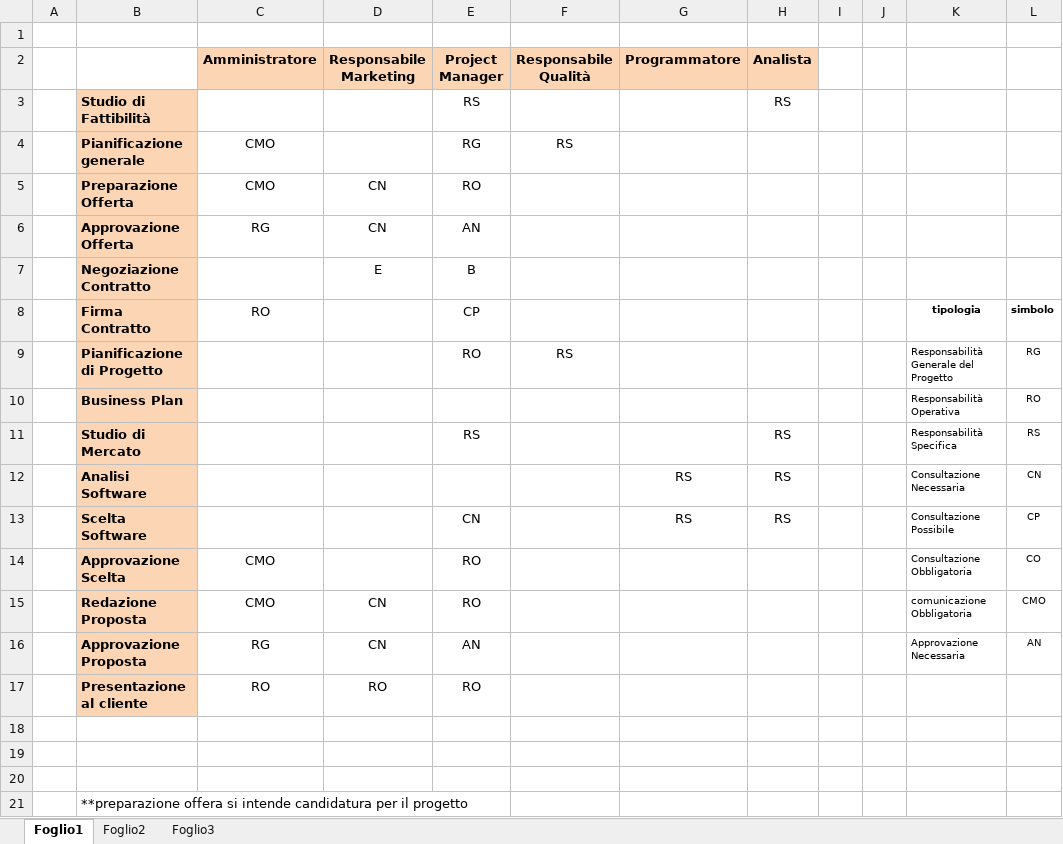
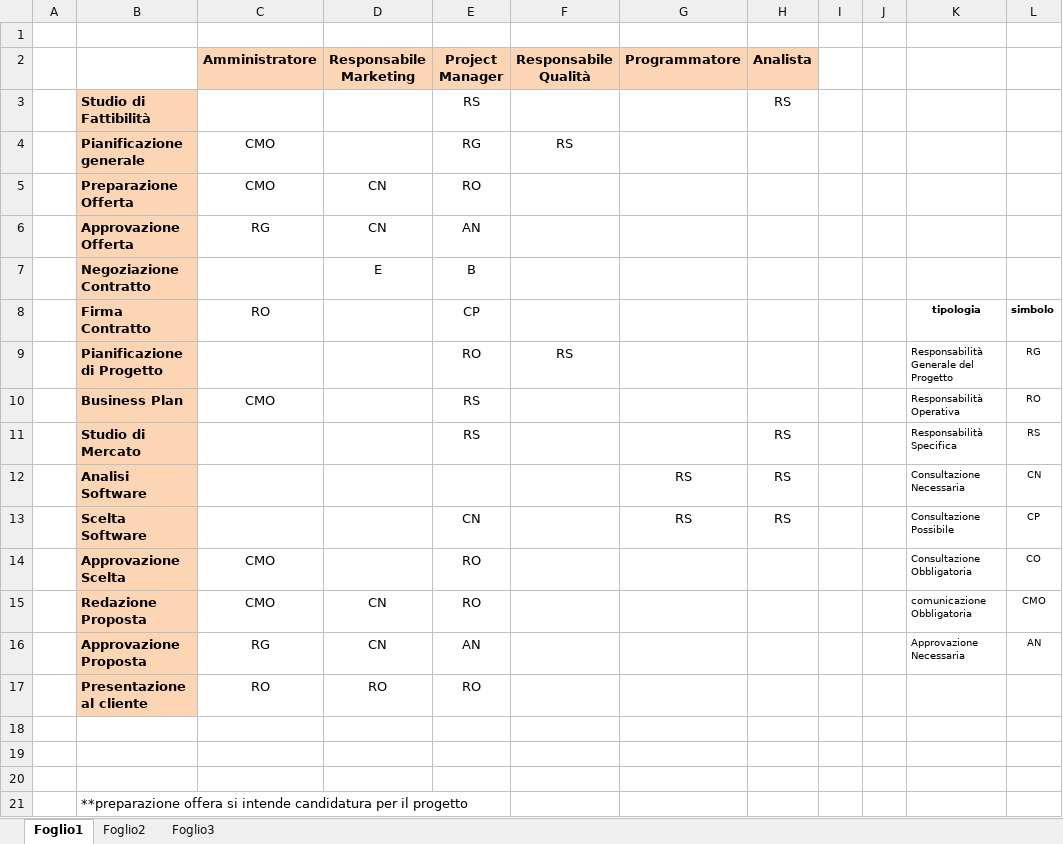
Before and after one commit to EtaBetaSoftware/SGP, an Excel workbook: Documenti/Pianificazione/matrice delle responsabilità.xlsx, sheet Foglio1, drawn as a sheet; values as stored, in another font and other column widths than the file's, no borders; the diff names each change by its address in the sheet, - before the commit and + after, or states it on an @@ line.

Commit message:
matrice e WBS incrociate

```diff
--- a/Documenti/Pianificazione/matrice delle responsabilità.xlsx (sheet Foglio1)
+++ b/Documenti/Pianificazione/matrice delle responsabilità.xlsx (sheet Foglio1)
-C10 (Amministratore): (empty)
+C10 (Amministratore): CMO
-E10 (Project Manager): (empty)
+E10 (Project Manager): RS
```
Also changed, not shown: 5 other files.
